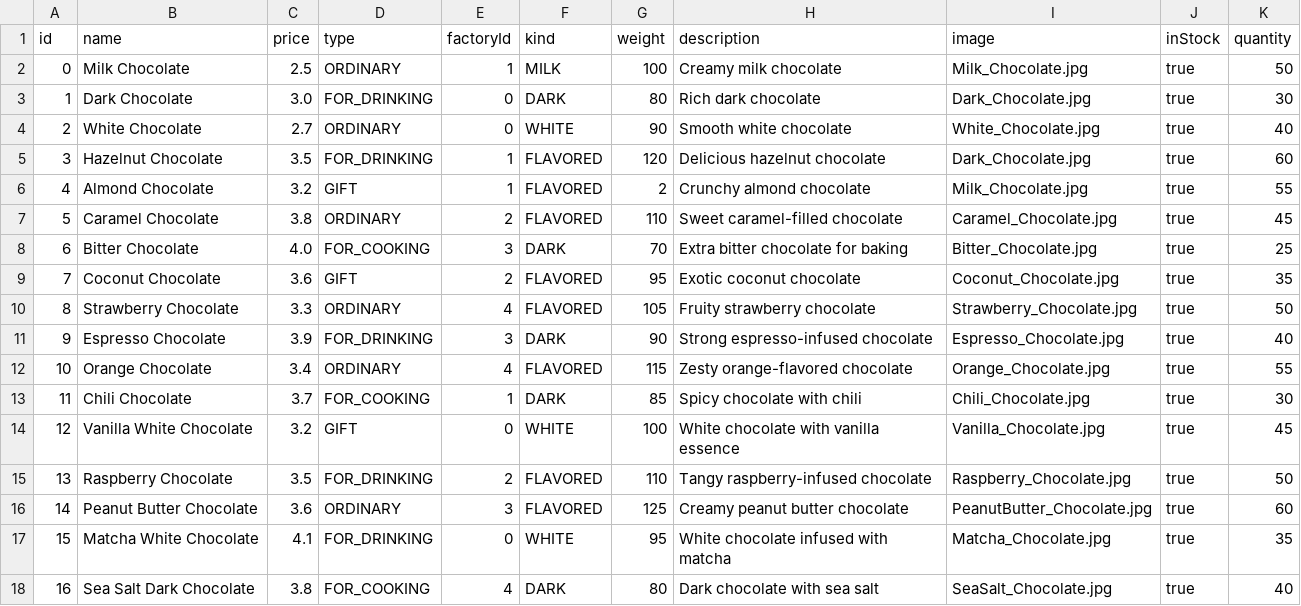
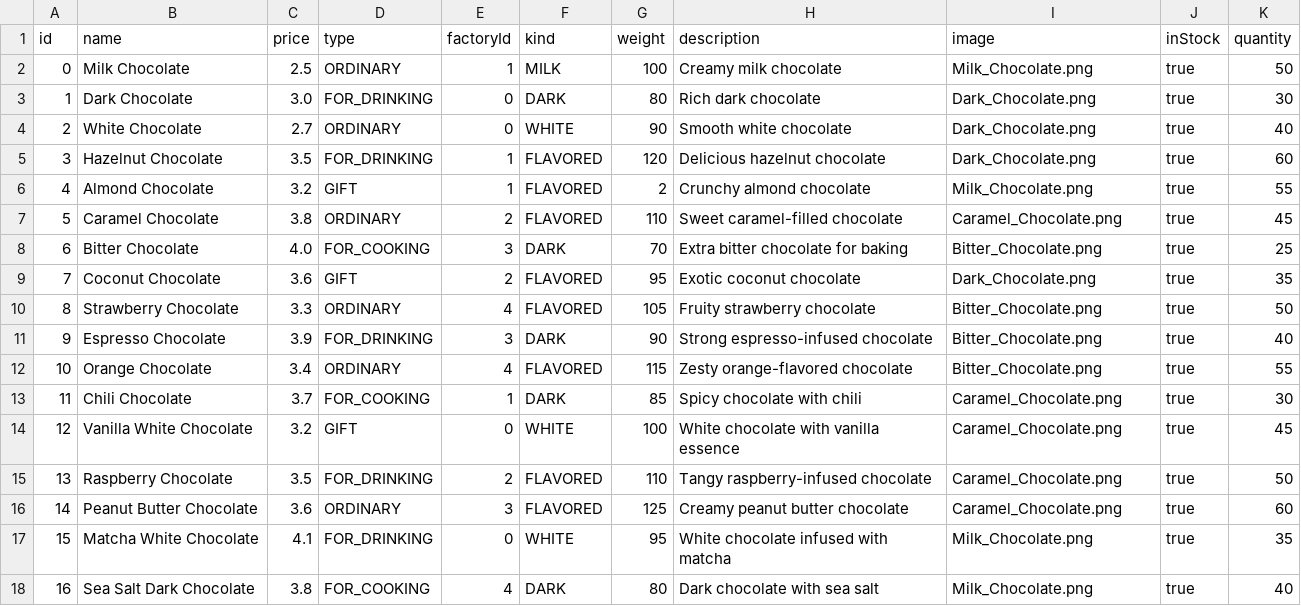
Before and after one commit to marijamandic/ChocolateFactory, a CSV file: Kostur/Backend/WebShopAppREST/src/main/webapp/chocolates.csv, drawn as a sheet.

```diff
--- a/Kostur/Backend/WebShopAppREST/src/main/webapp/chocolates.csv
+++ b/Kostur/Backend/WebShopAppREST/src/main/webapp/chocolates.csv
@@ -1,18 +1,18 @@
 id,name,price,type,factoryId,kind,weight,description,image,inStock,quantity
-0,Milk Chocolate,2.5,ORDINARY,1,MILK,100,Creamy milk chocolate,Milk_Chocolate.jpg,true,50
-1,Dark Chocolate,3.0,FOR_DRINKING,0,DARK,80,Rich dark chocolate,Dark_Chocolate.jpg,true,30
-2,White Chocolate,2.7,ORDINARY,0,WHITE,90,Smooth white chocolate,White_Chocolate.jpg,true,40
-3,Hazelnut Chocolate,3.5,FOR_DRINKING,1,FLAVORED,120,Delicious hazelnut chocolate,Dark_Chocolate.jpg,true,60
-4,Almond Chocolate,3.2,GIFT,1,FLAVORED,2,Crunchy almond chocolate,Milk_Chocolate.jpg,true,55
-5,Caramel Chocolate,3.8,ORDINARY,2,FLAVORED,110,Sweet caramel-filled chocolate,Caramel_Chocolate.jpg,true,45
-6,Bitter Chocolate,4.0,FOR_COOKING,3,DARK,70,Extra bitter chocolate for baking,Bitter_Chocolate.jpg,true,25
-7,Coconut Chocolate,3.6,GIFT,2,FLAVORED,95,Exotic coconut chocolate,Coconut_Chocolate.jpg,true,35
-8,Strawberry Chocolate,3.3,ORDINARY,4,FLAVORED,105,Fruity strawberry chocolate,Strawberry_Chocolate.jpg,true,50
-9,Espresso Chocolate,3.9,FOR_DRINKING,3,DARK,90,Strong espresso-infused chocolate,Espresso_Chocolate.jpg,true,40
-10,Orange Chocolate,3.4,ORDINARY,4,FLAVORED,115,Zesty orange-flavored chocolate,Orange_Chocolate.jpg,true,55
-11,Chili Chocolate,3.7,FOR_COOKING,1,DARK,85,Spicy chocolate with chili,Chili_Chocolate.jpg,true,30
-12,Vanilla White Chocolate,3.2,GIFT,0,WHITE,100,White chocolate with vanilla essence,Vanilla_Chocolate.jpg,true,45
-13,Raspberry Chocolate,3.5,FOR_DRINKING,2,FLAVORED,110,Tangy raspberry-infused chocolate,Raspberry_Chocolate.jpg,true,50
-14,Peanut Butter Chocolate,3.6,ORDINARY,3,FLAVORED,125,Creamy peanut butter chocolate,PeanutButter_Chocolate.jpg,true,60
-15,Matcha White Chocolate,4.1,FOR_DRINKING,0,WHITE,95,White chocolate infused with matcha,Matcha_Chocolate.jpg,true,35
-16,Sea Salt Dark Chocolate,3.8,FOR_COOKING,4,DARK,80,Dark chocolate with sea salt,SeaSalt_Chocolate.jpg,true,40
+0,Milk Chocolate,2.5,ORDINARY,1,MILK,100,Creamy milk chocolate,Milk_Chocolate.png,true,50
+1,Dark Chocolate,3.0,FOR_DRINKING,0,DARK,80,Rich dark chocolate,Dark_Chocolate.png,true,30
+2,White Chocolate,2.7,ORDINARY,0,WHITE,90,Smooth white chocolate,Dark_Chocolate.png,true,40
+3,Hazelnut Chocolate,3.5,FOR_DRINKING,1,FLAVORED,120,Delicious hazelnut chocolate,Dark_Chocolate.png,true,60
+4,Almond Chocolate,3.2,GIFT,1,FLAVORED,2,Crunchy almond chocolate,Milk_Chocolate.png,true,55
+5,Caramel Chocolate,3.8,ORDINARY,2,FLAVORED,110,Sweet caramel-filled chocolate,Caramel_Chocolate.png,true,45
+6,Bitter Chocolate,4.0,FOR_COOKING,3,DARK,70,Extra bitter chocolate for baking,Bitter_Chocolate.png,true,25
+7,Coconut Chocolate,3.6,GIFT,2,FLAVORED,95,Exotic coconut chocolate,Dark_Chocolate.png,true,35
+8,Strawberry Chocolate,3.3,ORDINARY,4,FLAVORED,105,Fruity strawberry chocolate,Bitter_Chocolate.png,true,50
+9,Espresso Chocolate,3.9,FOR_DRINKING,3,DARK,90,Strong espresso-infused chocolate,Bitter_Chocolate.png,true,40
+10,Orange Chocolate,3.4,ORDINARY,4,FLAVORED,115,Zesty orange-flavored chocolate,Bitter_Chocolate.png,true,55
+11,Chili Chocolate,3.7,FOR_COOKING,1,DARK,85,Spicy chocolate with chili,Caramel_Chocolate.png,true,30
+12,Vanilla White Chocolate,3.2,GIFT,0,WHITE,100,White chocolate with vanilla essence,Caramel_Chocolate.png,true,45
+13,Raspberry Chocolate,3.5,FOR_DRINKING,2,FLAVORED,110,Tangy raspberry-infused chocolate,Caramel_Chocolate.png,true,50
+14,Peanut Butter Chocolate,3.6,ORDINARY,3,FLAVORED,125,Creamy peanut butter chocolate,Caramel_Chocolate.png,true,60
+15,Matcha White Chocolate,4.1,FOR_DRINKING,0,WHITE,95,White chocolate infused with matcha,Milk_Chocolate.png,true,35
+16,Sea Salt Dark Chocolate,3.8,FOR_COOKING,4,DARK,80,Dark chocolate with sea salt,Milk_Chocolate.png,true,40
```
Also changed, not shown: Kostur/Backend/WebShopAppREST/src/main/webapp/comments.csv, Kostur/Backend/WebShopAppREST/src/main/webapp/shoppings.csv, 5 other files.
